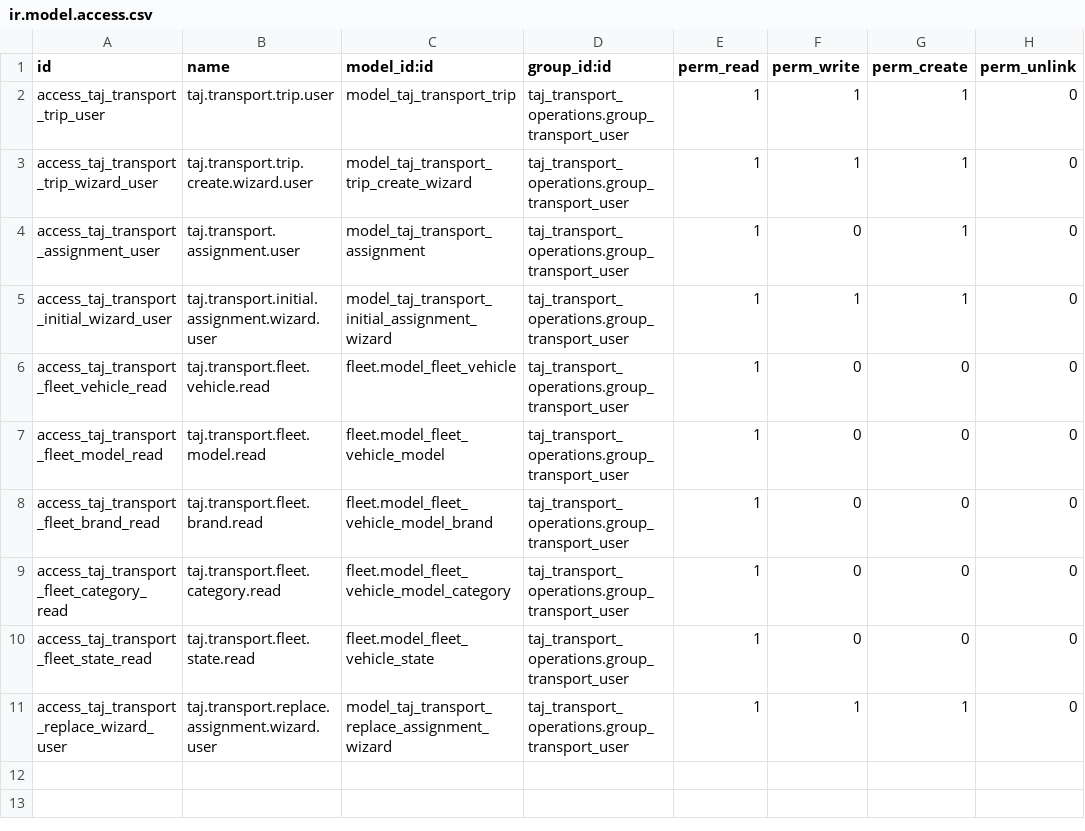
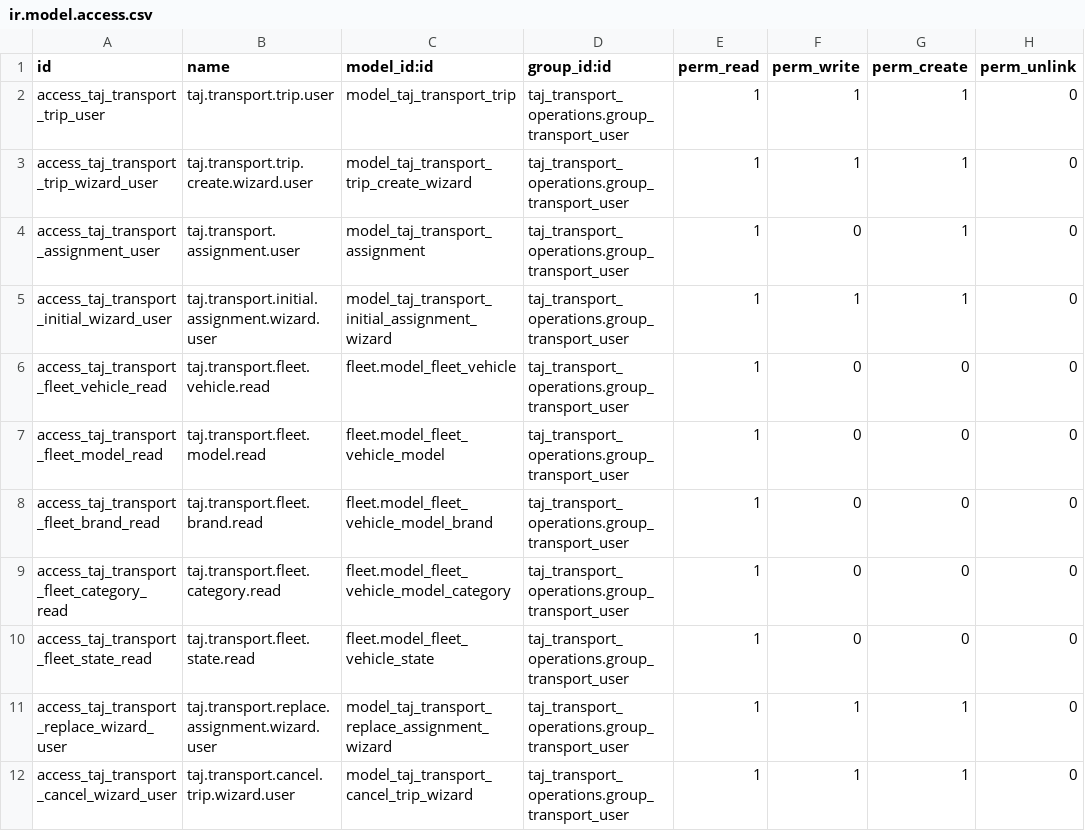
Before and after one commit to TAJ-Trucking-Limited/odoo15, a CSV file: taj_transport_operations/security/ir.model.access.csv, drawn as a sheet; the diff names each change by its address in the sheet, - before the commit and + after, or states it on an @@ line.

Commit message:
[ADD] taj_transport_operations: Phase 2 batch 5 trip lifecycle

```diff
--- a/taj_transport_operations/security/ir.model.access.csv
+++ b/taj_transport_operations/security/ir.model.access.csv
+row 12: access_taj_transport_cancel_wizard_user | taj.transport.cancel.trip.wizard.user | model_taj_transport_cancel_trip_wizard | taj_transport_operations.group_transport_user | 1 | 1 | 1 | 0
```
Also changed, not shown: 11 other files.
